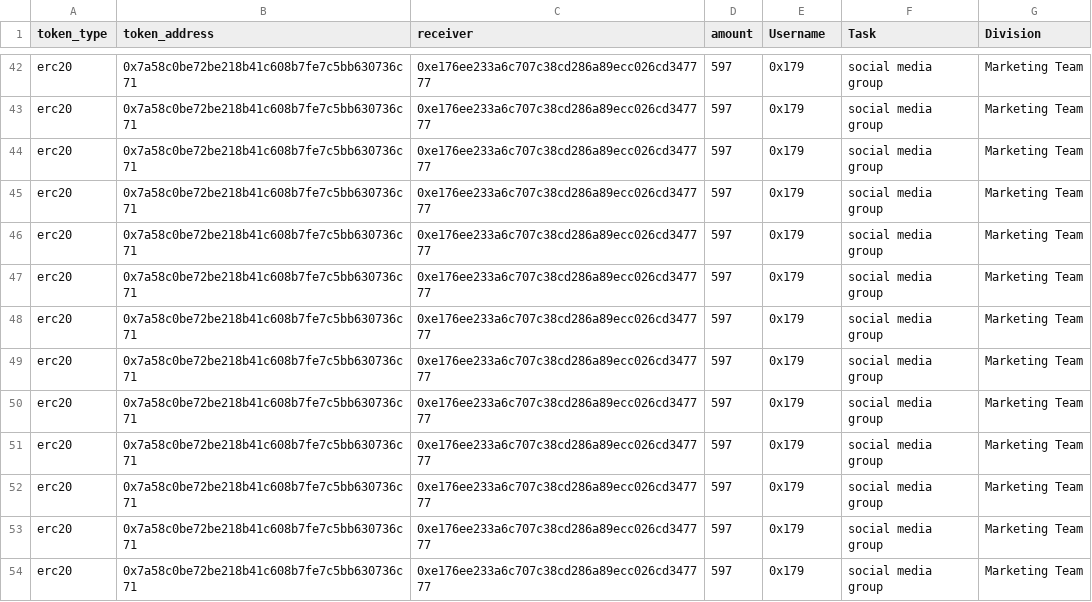
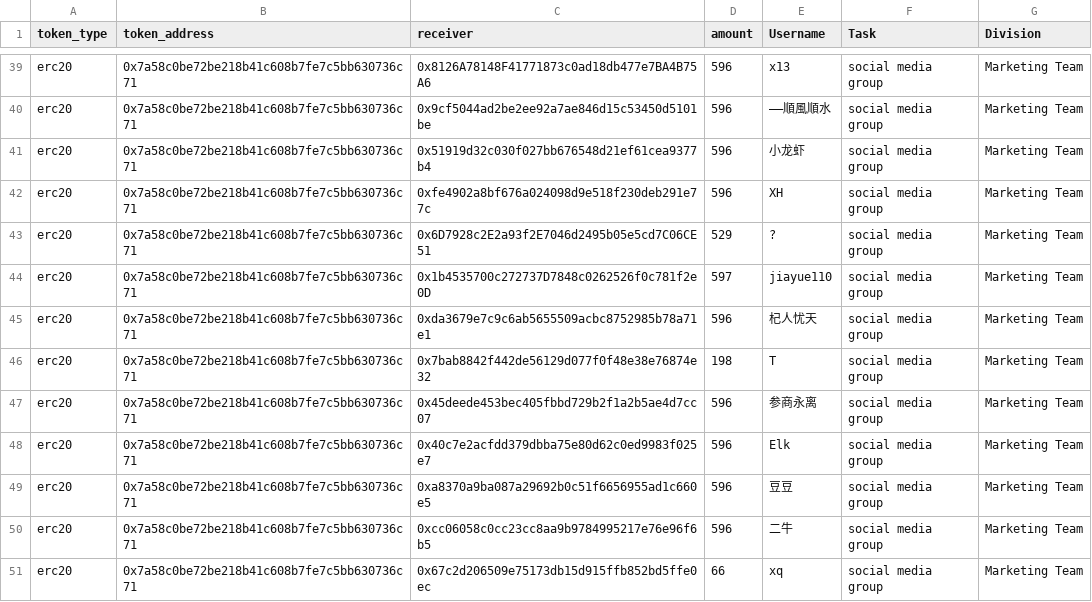
Before and after one commit to People-DAO/files, a CSV file: accounting/bookkeeping/PeopleDAO-Accounting-202404.csv, drawn as a sheet; only a part is shown, gaps mark what is left out; addresses are those after the commit; the diff covers the shown part only; the diff names each change by its address in the sheet, - before the commit and + after, or states it on an @@ line.

```diff
--- a/accounting/bookkeeping/PeopleDAO-Accounting-202404.csv
+++ b/accounting/bookkeeping/PeopleDAO-Accounting-202404.csv
-C39 (receiver): 0xe176ee233a6c707c38cd286a89ecc026cd347777
+C39 (receiver): 0x8126A78148F41771873c0ad18db477e7BA4B75A6
-D39:D42 (amount): 597
+D39:D42 (amount): 596
-E39 (Username): 0x179
+E39 (Username): x13
-C40 (receiver): 0xe176ee233a6c707c38cd286a89ecc026cd347777
+C40 (receiver): 0x9cf5044ad2be2ee92a7ae846d15c53450d5101be
-E40 (Username): 0x179
+E40 (Username): ——順風順水
-C41 (receiver): 0xe176ee233a6c707c38cd286a89ecc026cd347777
+C41 (receiver): 0x51919d32c030f027bb676548d21ef61cea9377b4
-E41 (Username): 0x179
+E41 (Username): 小龙虾
-C42 (receiver): 0xe176ee233a6c707c38cd286a89ecc026cd347777
+C42 (receiver): 0xfe4902a8bf676a024098d9e518f230deb291e77c
-E42 (Username): 0x179
+E42 (Username): XH
-C43 (receiver): 0xe176ee233a6c707c38cd286a89ecc026cd347777
+C43 (receiver): 0x6D7928c2E2a93f2E7046d2495b05e5cd7C06CE51
-D43 (amount): 597
+D43 (amount): 529
-E43 (Username): 0x179
+E43 (Username): ?
-C44 (receiver): 0xe176ee233a6c707c38cd286a89ecc026cd347777
+C44 (receiver): 0x1b4535700c272737D7848c0262526f0c781f2e0D
-E44 (Username): 0x179
+E44 (Username): jiayue110
-C45 (receiver): 0xe176ee233a6c707c38cd286a89ecc026cd347777
+C45 (receiver): 0xda3679e7c9c6ab5655509acbc8752985b78a71e1
-D45 (amount): 597
+D45 (amount): 596
-E45 (Username): 0x179
+E45 (Username): 杞人忧天
-C46 (receiver): 0xe176ee233a6c707c38cd286a89ecc026cd347777
+C46 (receiver): 0x7bab8842f442de56129d077f0f48e38e76874e32
-D46 (amount): 597
+D46 (amount): 198
-E46 (Username): 0x179
+E46 (Username): T
-C47 (receiver): 0xe176ee233a6c707c38cd286a89ecc026cd347777
+C47 (receiver): 0x45deede453bec405fbbd729b2f1a2b5ae4d7cc07
-D47:D50 (amount): 597
+D47:D50 (amount): 596
-E47 (Username): 0x179
+E47 (Username): 参商永离
-C48 (receiver): 0xe176ee233a6c707c38cd286a89ecc026cd347777
+C48 (receiver): 0x40c7e2acfdd379dbba75e80d62c0ed9983f025e7
-E48 (Username): 0x179
+E48 (Username): Elk
-C49 (receiver): 0xe176ee233a6c707c38cd286a89ecc026cd347777
+C49 (receiver): 0xa8370a9ba087a29692b0c51f6656955ad1c660e5
-E49 (Username): 0x179
+E49 (Username): 豆豆
-C50 (receiver): 0xe176ee233a6c707c38cd286a89ecc026cd347777
+C50 (receiver): 0xcc06058c0cc23cc8aa9b9784995217e76e96f6b5
-E50 (Username): 0x179
+E50 (Username): 二牛
-C51 (receiver): 0xe176ee233a6c707c38cd286a89ecc026cd347777
+C51 (receiver): 0x67c2d206509e75173db15d915ffb852bd5ffe0ec
-D51 (amount): 597
+D51 (amount): 66
-E51 (Username): 0x179
+E51 (Username): xq
```
Also changed, not shown: 3 removed rows and 65 edited cells elsewhere in this file.
